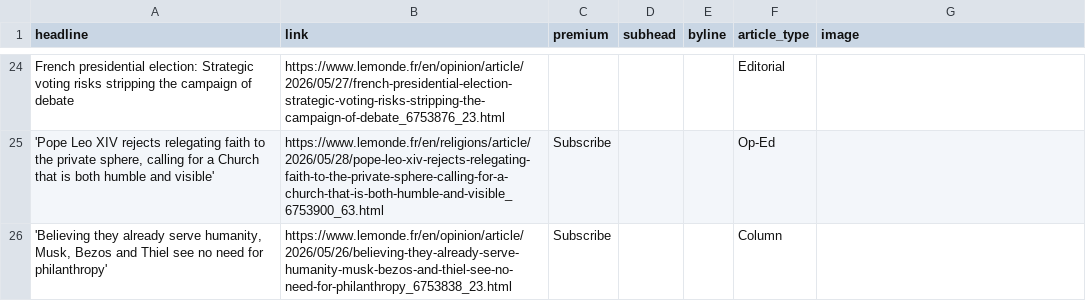
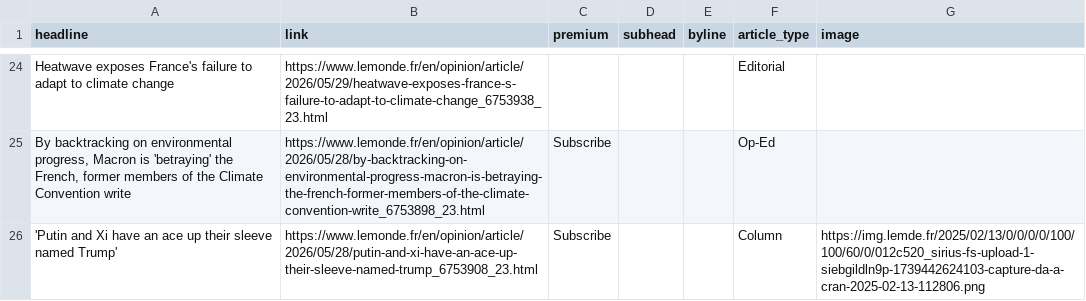
Before and after one commit to teodoracurcic/scraping, a CSV file: le_monde.csv, drawn as a sheet; only a part is shown, gaps mark what is left out; the diff covers the shown part only; the diff names each change by its address in the sheet, - before the commit and + after, or states it on an @@ line.

```diff
--- a/le_monde.csv
+++ b/le_monde.csv
-A24 (headline): French presidential election: Strategic voting risks stripping the campaign of debate
+A24 (headline): Heatwave exposes France's failure to adapt to climate change
-B24 (link): https://www.lemonde.fr/en/opinion/article/2026/05/27/french-presidential-election-strategic-voting-risks-stripping-the-campaign-of-debate_6753876_23.html
+B24 (link): https://www.lemonde.fr/en/opinion/article/2026/05/29/heatwave-exposes-france-s-failure-to-adapt-to-climate-change_6753938_23.html
-A25 (headline): 'Pope Leo XIV rejects relegating faith to the private sphere, calling for a Church that is both humble and visible'
+A25 (headline): By backtracking on environmental progress, Macron is 'betraying' the French, former members of the Climate Convention write
-B25 (link): https://www.lemonde.fr/en/religions/article/2026/05/28/pope-leo-xiv-rejects-relegating-faith-to-the-private-sphere-calling-for-a-church-that-is-both-humble-and-visible_6753900_63.html
+B25 (link): https://www.lemonde.fr/en/opinion/article/2026/05/28/by-backtracking-on-environmental-progress-macron-is-betraying-the-french-former-members-of-the-climate-convention-write_6753898_23.html
-A26 (headline): 'Believing they already serve humanity, Musk, Bezos and Thiel see no need for philanthropy'
+A26 (headline): 'Putin and Xi have an ace up their sleeve named Trump'
-B26 (link): https://www.lemonde.fr/en/opinion/article/2026/05/26/believing-they-already-serve-humanity-musk-bezos-and-thiel-see-no-need-for-philanthropy_6753838_23.html
+B26 (link): https://www.lemonde.fr/en/opinion/article/2026/05/28/putin-and-xi-have-an-ace-up-their-sleeve-named-trump_6753908_23.html
-G26 (image): (empty)
+G26 (image): https://img.lemde.fr/2025/02/13/0/0/0/0/100/100/60/0/012c520_sirius-fs-upload-1-siebgildln9p-1739442624103-capture-da-a-cran-2025-02-13-112806.png
```
Also changed, not shown: 17 added rows, 17 removed rows and 11 edited cells elsewhere in this file.
